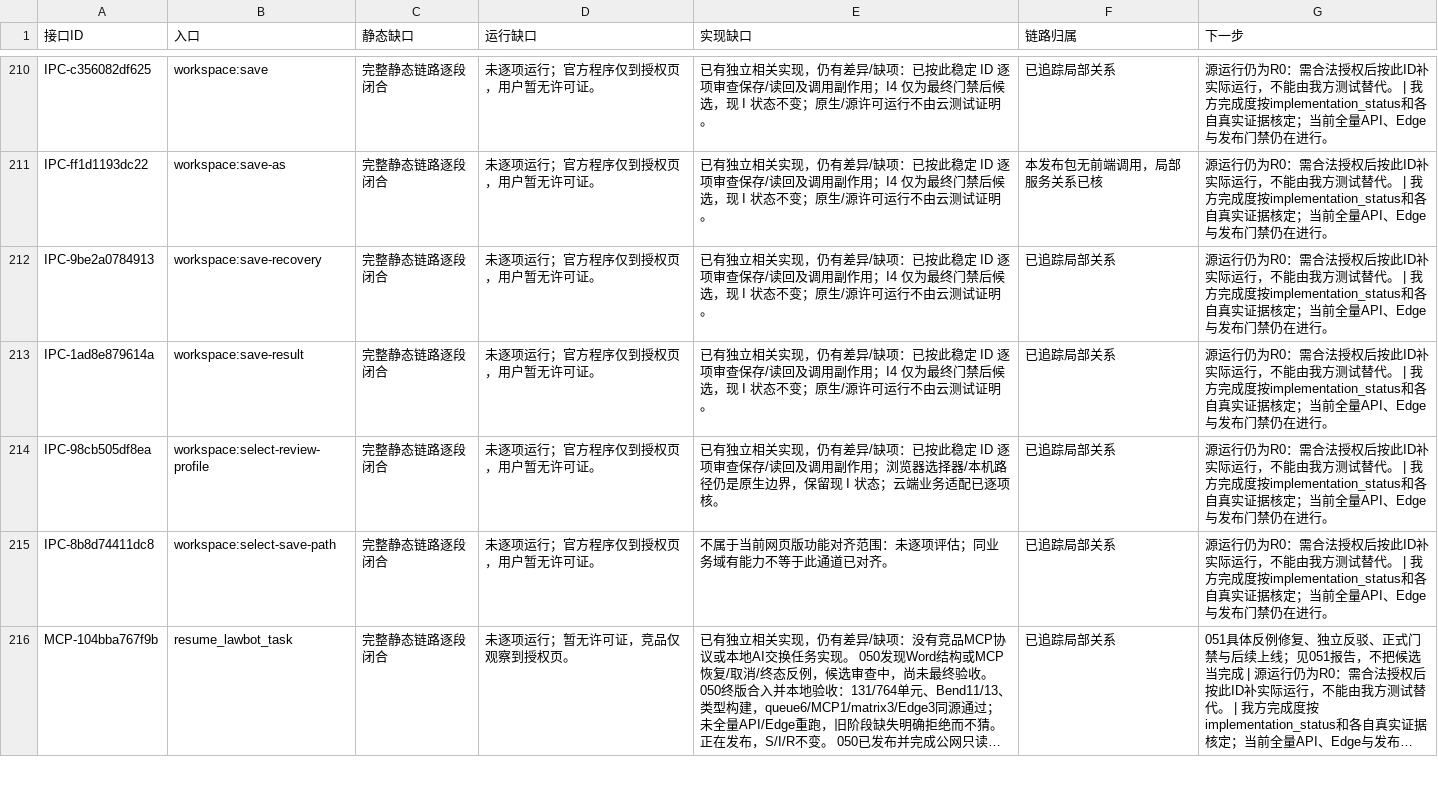
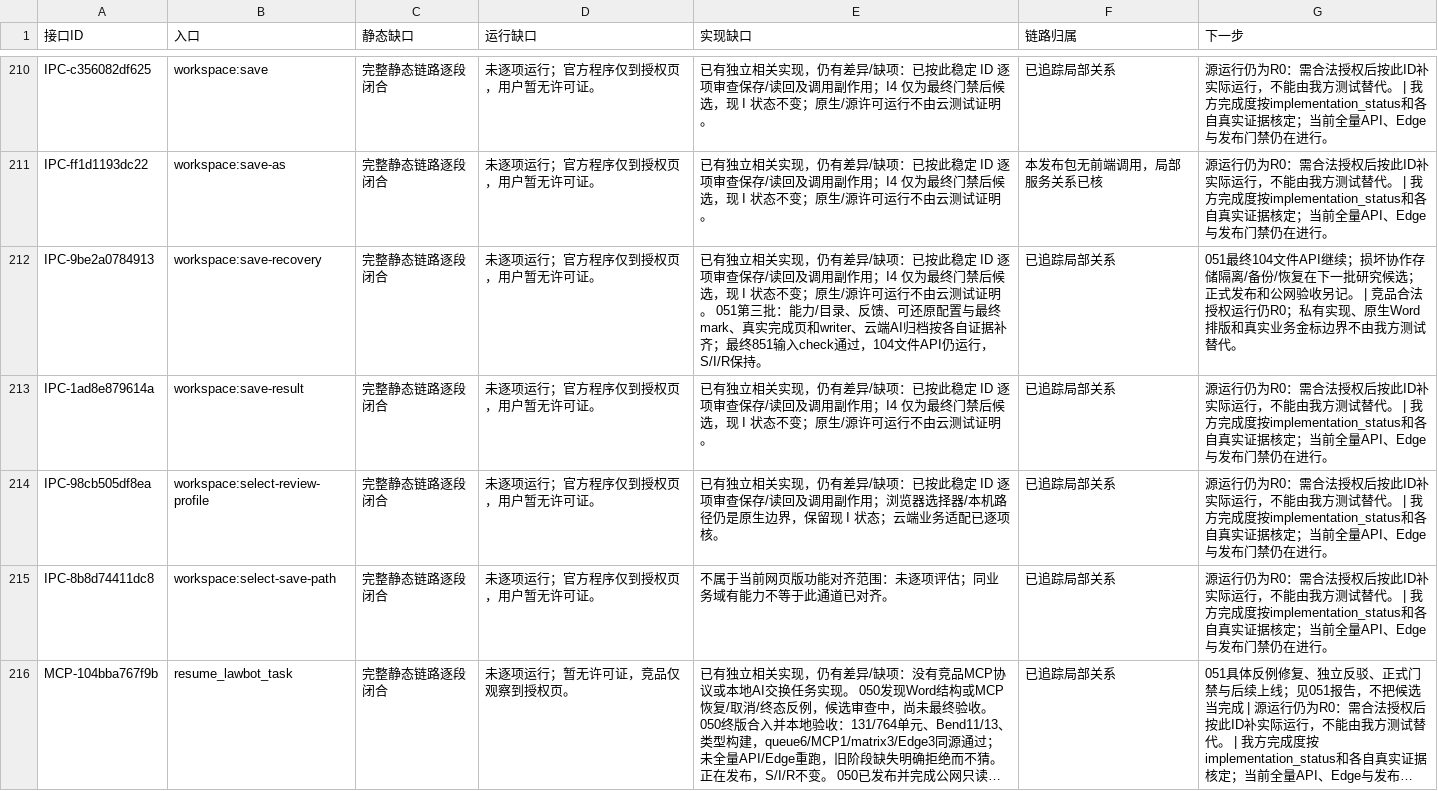
Before and after one commit to baobaobiancheng/tuominwang, a CSV file: 文档/逆向台账/待办清单.csv, drawn as a sheet; only a part is shown, gaps mark what is left out; long unchanged cells end in …; the diff covers the shown part only.

```diff
--- a/文档/逆向台账/待办清单.csv
+++ b/文档/逆向台账/待办清单.csv
@@ -211,3 +211,3 @@ IPC-c356082df625,workspace:save,完整静态链路逐段闭合,未逐项运行
 IPC-ff1d1193dc22,workspace:save-as,完整静态链路逐段闭合,未逐项运行；官方程序仅到授权页，用户暂无许可证。,已有独立相关实现，仍有差异/缺项：已按此稳定 ID 逐项审查保存/读回及调用副作用；I4 仅为最终门禁后候选，现 I 状态不变；原生/源许可运行不由云测试证明。,本发布包无前端调用，局部服务关系已核,源运行仍为R0：需合法授权后按此ID补实际运行，不能由我方测试替代。 | 我方完成度按implementation_status和各自真实证据核定；当前全量API、Edge与发布门禁仍在进行。
-IPC-9be2a0784913,workspace:save-recovery,完整静态链路逐段闭合,未逐项运行；官方程序仅到授权页，用户暂无许可证。,已有独立相关实现，仍有差异/缺项：已按此稳定 ID 逐项审查保存/读回及调用副作用；I4 仅为最终门禁后候选，现 I 状态不变；原生/源许可运行不由云测试证明。,已追踪局部关系,源运行仍为R0：需合法授权后按此ID补实际运行，不能由我方测试替代。 | 我方完成度按implementation_status和各自真实证据核定；当前全量API、Edge与发布门禁仍在进行。
+IPC-9be2a0784913,workspace:save-recovery,完整静态链路逐段闭合,未逐项运行；官方程序仅到授权页，用户暂无许可证。,已有独立相关实现，仍有差异/缺项：已按此稳定 ID 逐项审查保存/读回及调用副作用；I4 仅为最终门禁后候选，现 I 状态不变；原生/源许可运行不由云测试证明。 051第三批：能力/目录、反馈、可还原配置与最终mark、真实完成页和writer、云端AI归档按各自证据补齐；最终851输入check通过，104文件API仍运行，S/I/R保持。,已追踪局部关系,051最终104文件API继续；损坏协作存储隔离/备份/恢复在下一批研究候选；正式发布和公网验收另记。 | 竞品合法授权运行仍R0；私有实现、原生Word排版和真实业务金标边界不由我方测试替代。
 IPC-1ad8e879614a,workspace:save-result,完整静态链路逐段闭合,未逐项运行；官方程序仅到授权页，用户暂无许可证。,已有独立相关实现，仍有差异/缺项：已按此稳定 ID 逐项审查保存/读回及调用副作用；I4 仅为最终门禁后候选，现 I 状态不变；原生/源许可运行不由云测试证明。,已追踪局部关系,源运行仍为R0：需合法授权后按此ID补实际运行，不能由我方测试替代。 | 我方完成度按implementation_status和各自真实证据核定；当前全量API、Edge与发布门禁仍在进行。
```
Also changed, not shown: 28 edited cells elsewhere in this file, 文档/逆向台账/接口台账.csv, 47 other files.
